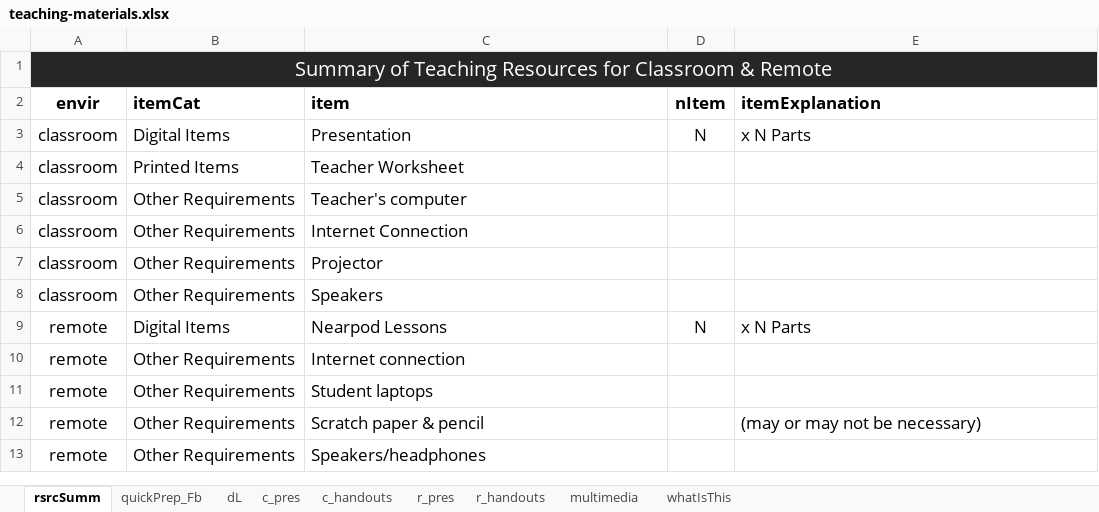
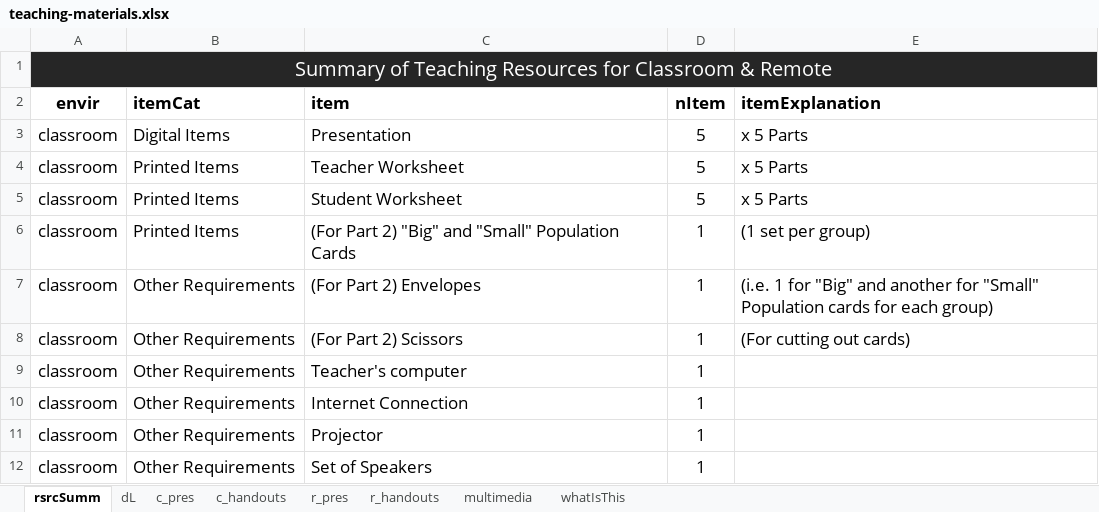
Before and after one commit to galacticpolymath/geneticRescue_sci, an Excel workbook: meta/teaching-materials.xlsx, sheet rsrcSumm, drawn as a sheet; values as stored, in another font and other column widths than the file's, no borders; charts and pictures and conditional formats not drawn; removed rows and columns are numbered as before the commit, all else as after; the diff names each change by its address in the sheet, - before the commit and + after, or states it on an @@ line.

```diff
--- a/meta/teaching-materials.xlsx (sheet rsrcSumm)
+++ b/meta/teaching-materials.xlsx (sheet rsrcSumm)
-sheet tab: quickPrep_Fb
-D3 (nItem): N
+D3 (nItem): 5
-E3 (itemExplanation): x N Parts
+E3 (itemExplanation): x 5 Parts
-D4 (nItem): (empty)
+D4 (nItem): 5
-E4 (itemExplanation): (empty)
+E4 (itemExplanation): x 5 Parts
+row 5: classroom | Printed Items | Student Worksheet | 5 | x 5 Parts
+row 6: classroom | Printed Items | (For Part 2) "Big" and "Small" Population Cards | 1 | (1 set per group)
+row 7: classroom | Other Requirements | (For Part 2) Envelopes | 1 | (i.e. 1 for "Big" and another for "Small" Population cards for each group)
+row 8: classroom | Other Requirements | (For Part 2) Scissors | 1 | (For cutting out cards)
-D9:D12 (nItem): (empty)
+D9:D12 (nItem): 1
-C12 (item): Speakers
+C12 (item): Set of Speakers
-row 9: remote | Digital Items | Nearpod Lessons | N | x N Parts
-row 10: remote | Other Requirements | Internet connection
-row 11: remote | Other Requirements | Student laptops
-row 12: remote | Other Requirements | Scratch paper & pencil |  | (may or may not be necessary)
-row 13: remote | Other Requirements | Speakers/headphones
```
Also changed, not shown: sheet c_handouts, sheet multimedia, sheet c_pres, sheet dL, charts or pictures, meta/acknowledgments.xlsx, meta/version-info.xlsx, 36 other files.
